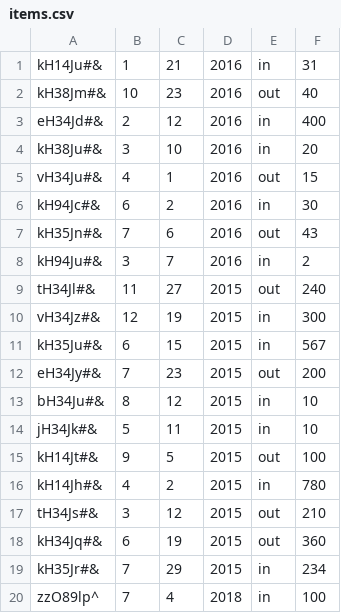
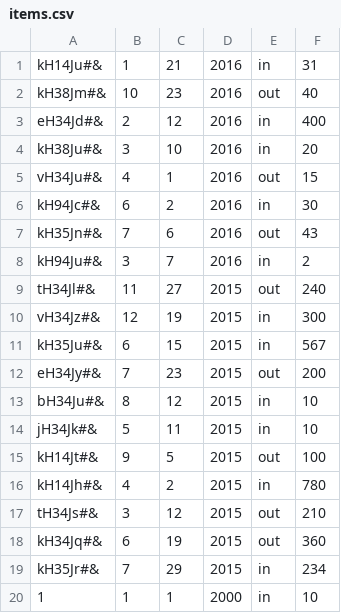
Before and after one commit to CodecoolBP/progbasics-lightweight-erp-project-derp, a CSV file: accounting/items.csv, drawn as a sheet; removed rows and columns are numbered as before the commit, all else as after; the diff names each change by its address in the sheet, - before the commit and + after, or states it on an @@ line.

```diff
--- a/accounting/items.csv
+++ b/accounting/items.csv
-row 20: zzO89lp^ | 7 | 4 | 2018 | in | 100
+row 20: 1 | 1 | 1 | 2000 | in | 10
```
Also changed, not shown: store/games.csv, 7 other files.
